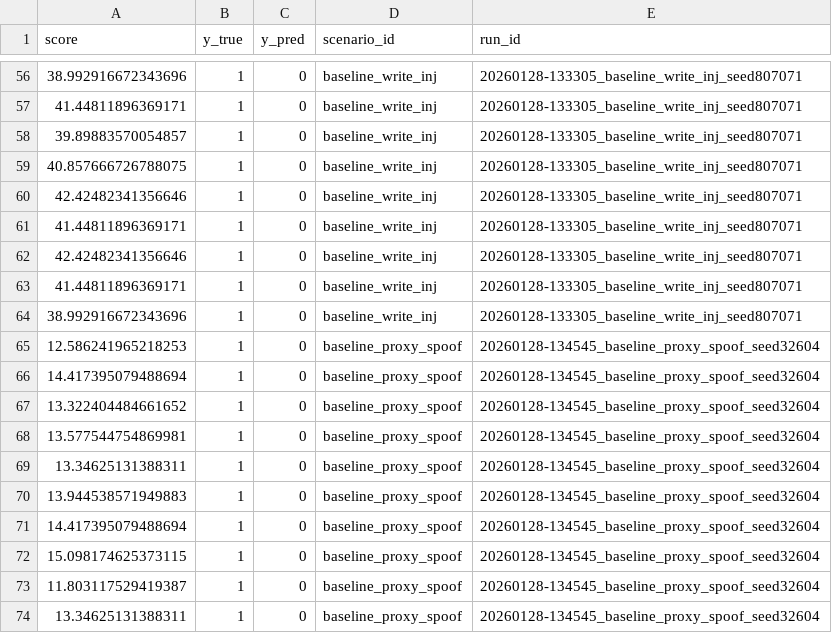
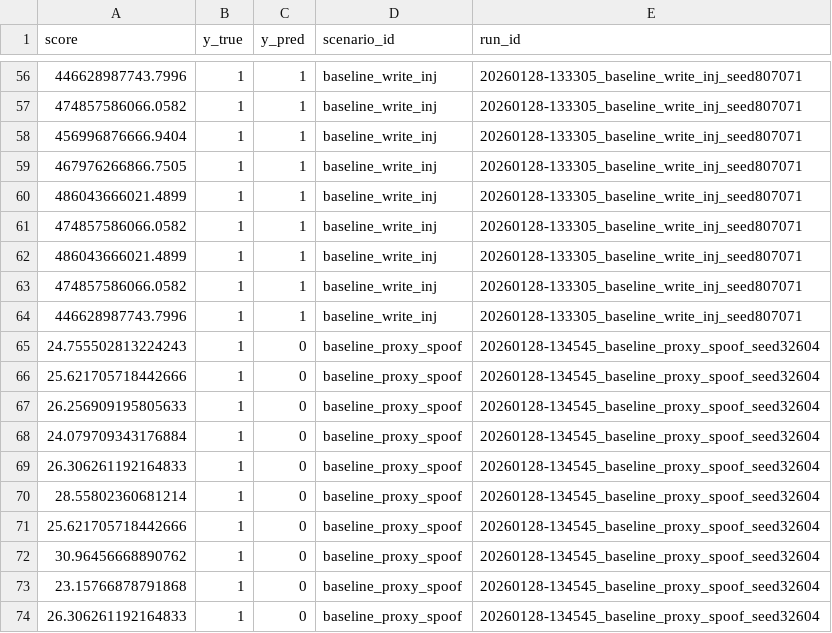
Before and after one commit to manuv2000/Praca_inzynierska, a CSV file: data_prepared/unsupervised/step4_lof/test_scores.csv, drawn as a sheet; only a part is shown, gaps mark what is left out; the diff covers the shown part only.

```diff
--- a/data_prepared/unsupervised/step4_lof/test_scores.csv
+++ b/data_prepared/unsupervised/step4_lof/test_scores.csv
@@ -56,19 +56,19 @@ score,y_true,y_pred,scenario_id,run_id
-38.992916672343696,1,0,baseline_write_inj,20260128-133305_baseline_write_inj_seed807071
-41.44811896369171,1,0,baseline_write_inj,20260128-133305_baseline_write_inj_seed807071
-39.89883570054857,1,0,baseline_write_inj,20260128-133305_baseline_write_inj_seed807071
-40.857666726788075,1,0,baseline_write_inj,20260128-133305_baseline_write_inj_seed807071
-42.42482341356646,1,0,baseline_write_inj,20260128-133305_baseline_write_inj_seed807071
-41.44811896369171,1,0,baseline_write_inj,20260128-133305_baseline_write_inj_seed807071
-42.42482341356646,1,0,baseline_write_inj,20260128-133305_baseline_write_inj_seed807071
-41.44811896369171,1,0,baseline_write_inj,20260128-133305_baseline_write_inj_seed807071
-38.992916672343696,1,0,baseline_write_inj,20260128-133305_baseline_write_inj_seed807071
-12.586241965218253,1,0,baseline_proxy_spoof,20260128-134545_baseline_proxy_spoof_seed32604
-14.417395079488694,1,0,baseline_proxy_spoof,20260128-134545_baseline_proxy_spoof_seed32604
-13.322404484661652,1,0,baseline_proxy_spoof,20260128-134545_baseline_proxy_spoof_seed32604
-13.577544754869981,1,0,baseline_proxy_spoof,20260128-134545_baseline_proxy_spoof_seed32604
-13.34625131388311,1,0,baseline_proxy_spoof,20260128-134545_baseline_proxy_spoof_seed32604
-13.944538571949883,1,0,baseline_proxy_spoof,20260128-134545_baseline_proxy_spoof_seed32604
-14.417395079488694,1,0,baseline_proxy_spoof,20260128-134545_baseline_proxy_spoof_seed32604
-15.098174625373115,1,0,baseline_proxy_spoof,20260128-134545_baseline_proxy_spoof_seed32604
-11.803117529419387,1,0,baseline_proxy_spoof,20260128-134545_baseline_proxy_spoof_seed32604
-13.34625131388311,1,0,baseline_proxy_spoof,20260128-134545_baseline_proxy_spoof_seed32604
+446628987743.7996,1,1,baseline_write_inj,20260128-133305_baseline_write_inj_seed807071
+474857586066.0582,1,1,baseline_write_inj,20260128-133305_baseline_write_inj_seed807071
+456996876666.9404,1,1,baseline_write_inj,20260128-133305_baseline_write_inj_seed807071
+467976266866.7505,1,1,baseline_write_inj,20260128-133305_baseline_write_inj_seed807071
+486043666021.4899,1,1,baseline_write_inj,20260128-133305_baseline_write_inj_seed807071
+474857586066.0582,1,1,baseline_write_inj,20260128-133305_baseline_write_inj_seed807071
+486043666021.4899,1,1,baseline_write_inj,20260128-133305_baseline_write_inj_seed807071
+474857586066.0582,1,1,baseline_write_inj,20260128-133305_baseline_write_inj_seed807071
+446628987743.7996,1,1,baseline_write_inj,20260128-133305_baseline_write_inj_seed807071
+24.755502813224243,1,0,baseline_proxy_spoof,20260128-134545_baseline_proxy_spoof_seed32604
+25.621705718442666,1,0,baseline_proxy_spoof,20260128-134545_baseline_proxy_spoof_seed32604
+26.256909195805633,1,0,baseline_proxy_spoof,20260128-134545_baseline_proxy_spoof_seed32604
+24.079709343176884,1,0,baseline_proxy_spoof,20260128-134545_baseline_proxy_spoof_seed32604
+26.306261192164833,1,0,baseline_proxy_spoof,20260128-134545_baseline_proxy_spoof_seed32604
+28.55802360681214,1,0,baseline_proxy_spoof,20260128-134545_baseline_proxy_spoof_seed32604
+25.621705718442666,1,0,baseline_proxy_spoof,20260128-134545_baseline_proxy_spoof_seed32604
+30.96456668890762,1,0,baseline_proxy_spoof,20260128-134545_baseline_proxy_spoof_seed32604
+23.15766878791868,1,0,baseline_proxy_spoof,20260128-134545_baseline_proxy_spoof_seed32604
+26.306261192164833,1,0,baseline_proxy_spoof,20260128-134545_baseline_proxy_spoof_seed32604
```
Also changed, not shown: 6 added rows, 6 removed rows and 49 edited cells elsewhere in this file, 16 other files.
